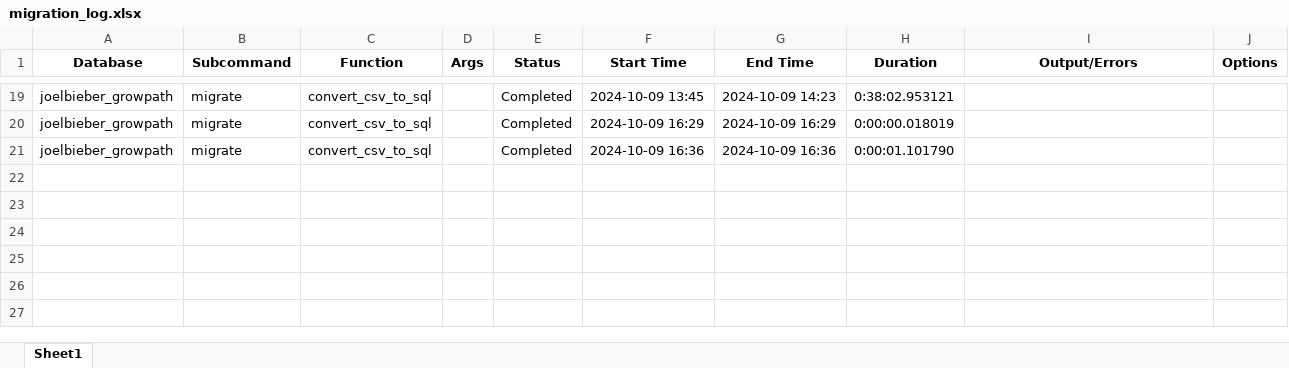
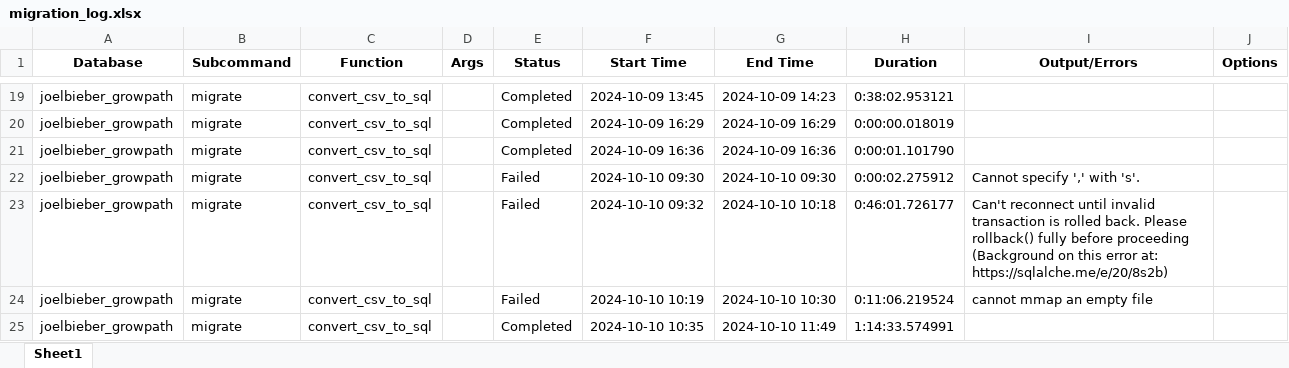
Before and after one commit to dylangetssmart/Needles-JoelBieber, an Excel workbook: migration_log.xlsx, sheet Sheet1, drawn as a sheet; only a part is shown, gaps mark what is left out; values as stored, in another font and other column widths than the file's, no borders; the diff names each change by its address in the sheet, - before the commit and + after, or states it on an @@ line.

```diff
--- a/migration_log.xlsx (sheet Sheet1)
+++ b/migration_log.xlsx (sheet Sheet1)
+row 22: joelbieber_growpath | migrate | convert_csv_to_sql |  | Failed | 2024-10-10 09:30 | 2024-10-10 09:30 | 0:00:02.275912 | Cannot specify ',' with 's'.
+row 23: joelbieber_growpath | migrate | convert_csv_to_sql |  | Failed | 2024-10-10 09:32 | 2024-10-10 10:18 | 0:46:01.726177 | Can't reconnect until invalid transaction is rolled back. Please rollback() fully before proceeding (Background on this error at: https://sqlalche.me/e/20/8s2b)
+row 24: joelbieber_growpath | migrate | convert_csv_to_sql |  | Failed | 2024-10-10 10:19 | 2024-10-10 10:30 | 0:11:06.219524 | cannot mmap an empty file
+row 25: joelbieber_growpath | migrate | convert_csv_to_sql |  | Completed | 2024-10-10 10:35 | 2024-10-10 11:49 | 1:14:33.574991
```
Also changed, not shown: 4 other files.
